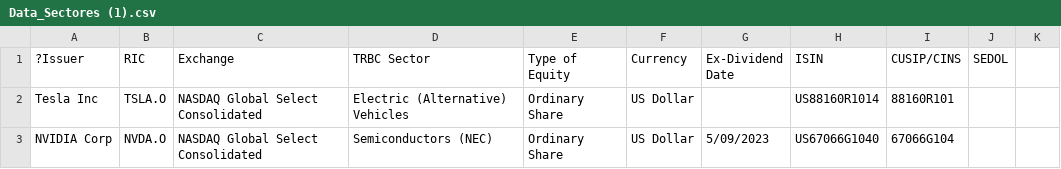
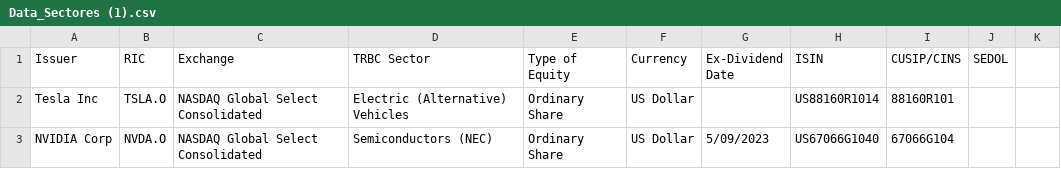
Before and after one commit to Sagaco123/Proyecto-Estadistica, a CSV file: Data_Sectores (1).csv, drawn as a sheet; only a part is shown.

Commit message:
Update Data_Sectores (1).csv

```diff
--- a/Data_Sectores (1).csv
+++ b/Data_Sectores (1).csv
@@ -1,2 +1,2 @@
-?Issuer,RIC,Exchange,TRBC Sector,Type of Equity,Currency,Ex-Dividend Date,ISIN,CUSIP/CINS,SEDOL
+Issuer,RIC,Exchange,TRBC Sector,Type of Equity,Currency,Ex-Dividend Date,ISIN,CUSIP/CINS,SEDOL
 Tesla Inc,TSLA.O,NASDAQ Global Select Consolidated,Electric (Alternative) Vehicles,Ordinary Share,US Dollar,,US88160R1014,88160R101,
```
